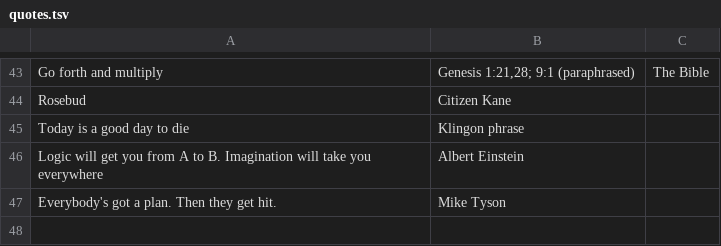
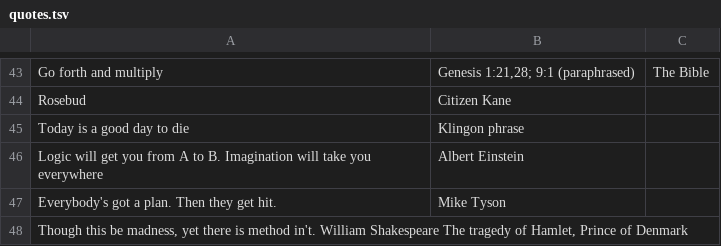
Before and after one commit to chosenbreed37/quotes, a TSV file: data/quotes.tsv, drawn as a sheet; only a part is shown, gaps mark what is left out; the diff names each change by its address in the sheet, - before the commit and + after, or states it on an @@ line.

Commit message:
Added another quote

```diff
--- a/data/quotes.tsv
+++ b/data/quotes.tsv
+row 48: Though this be madness, yet there is method in't. William Shakespeare The tragedy of Hamlet, Prince of Denmark
```
Also changed, not shown: 1 other file.
